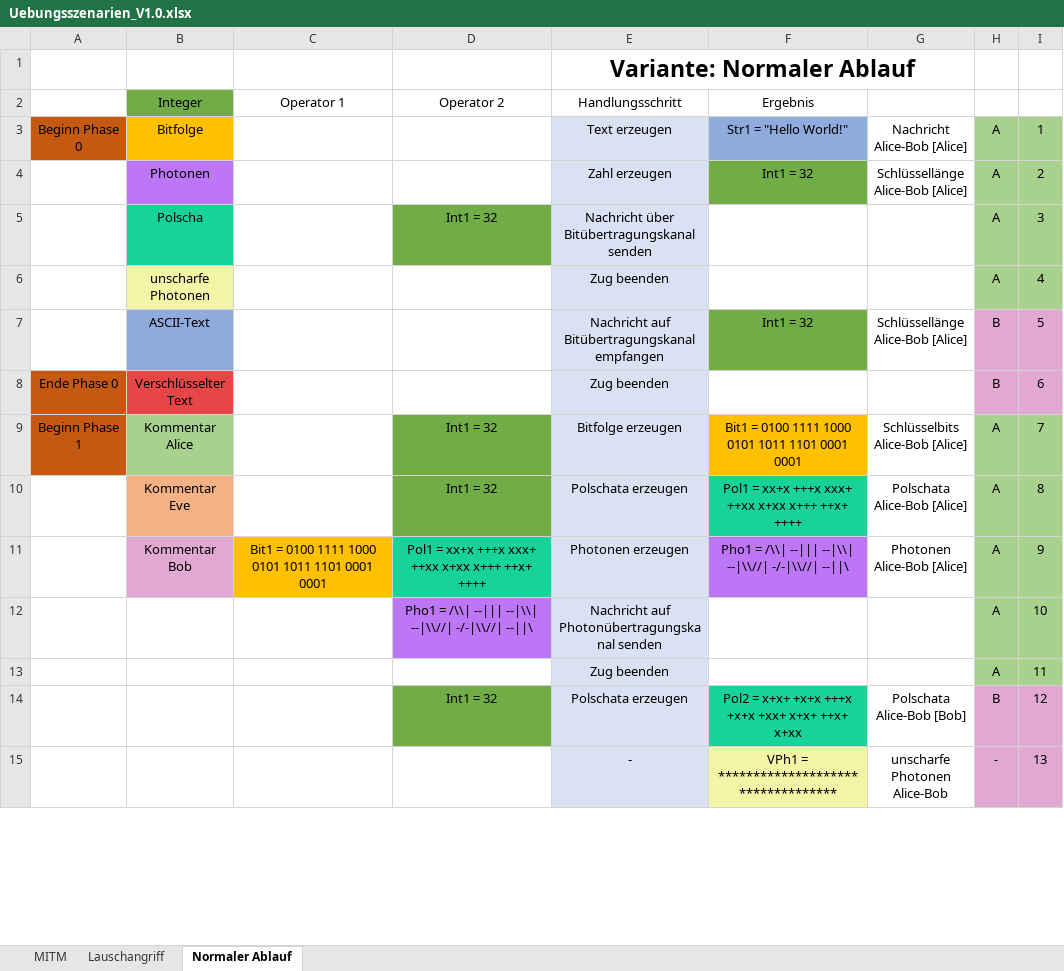
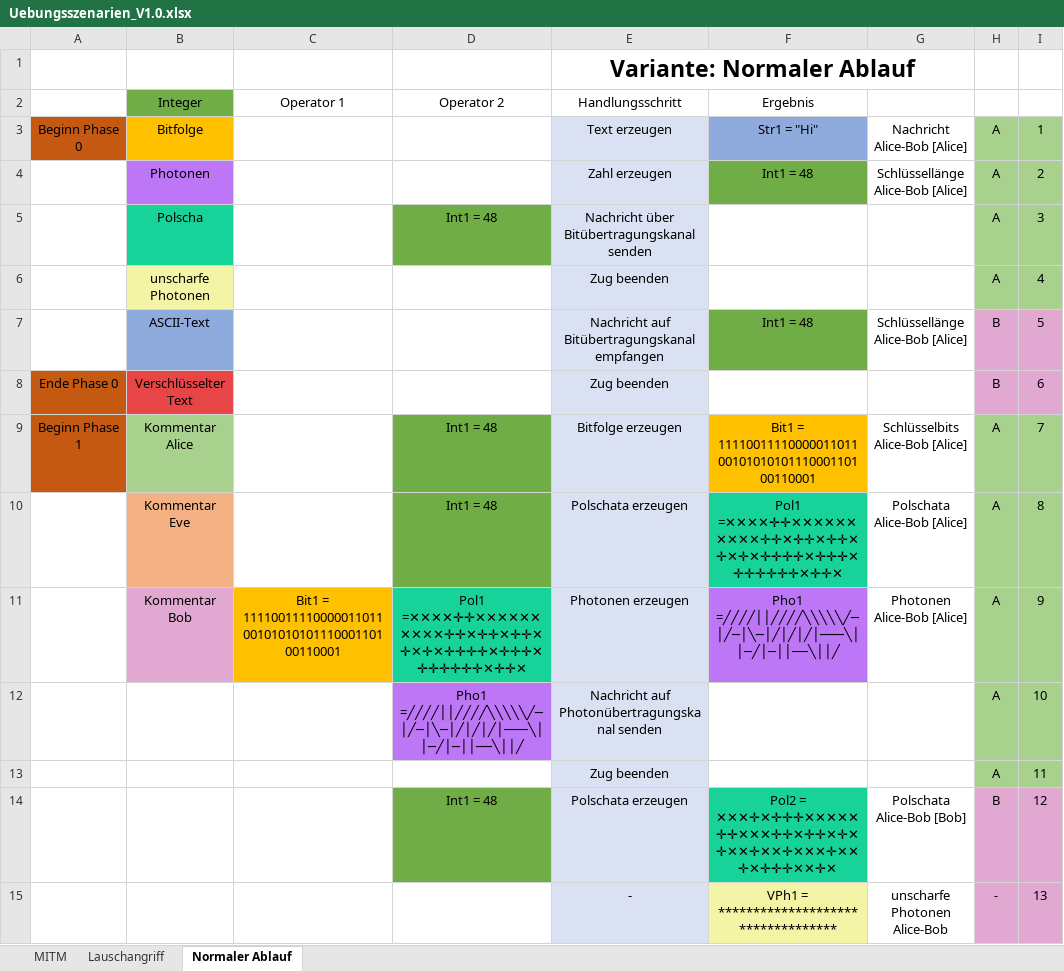
Before and after one commit to Jonas-Ha/quakrypto, an Excel workbook: 01_Analyse/Analyse/04 Übungsszenarien/Uebungsszenarien_V1.0.xlsx, sheet Normaler Ablauf, drawn as a sheet; only a part is shown; values as stored, in another font and other column widths than the file's, no borders; the diff covers the shown part only; the diff names each change by its address in the sheet, - before the commit and + after, or states it on an @@ line.

```diff
--- a/01_Analyse/Analyse/04 Übungsszenarien/Uebungsszenarien_V1.0.xlsx (sheet Normaler Ablauf)
+++ b/01_Analyse/Analyse/04 Übungsszenarien/Uebungsszenarien_V1.0.xlsx (sheet Normaler Ablauf)
-F3 (Ergebnis): Str1 = "Hello World!"
+F3 (Ergebnis): Str1 = "Hi"
-F4 (Ergebnis): Int1 = 32
+F4 (Ergebnis): Int1 = 48
-D5 (Operator 2): Int1 = 32
+D5 (Operator 2): Int1 = 48
-F7 (Ergebnis): Int1 = 32
+F7 (Ergebnis): Int1 = 48
-D9:D10 (Operator 2): Int1 = 32
+D9:D10 (Operator 2): Int1 = 48
-F9 (Ergebnis): Bit1 = 0100 1111 1000 0101 1011 1101 0001 0001
+F9 (Ergebnis): Bit1 = 111100111100000110110010101010111000110100110001
-F10 (Ergebnis): Pol1 = xx+x +++x xxx+ ++xx x+xx x+++ ++x+ ++++
+F10 (Ergebnis): Pol1 =✕✕✕✕✛✛✕✕✕✕✕✕✕✕✕✕✛✛✕✛✛✕✛✛✕✛✕✛✕✛✛✛✛✕✛✛✛✕✛✛✛✛✛✛✕✛✛✕
-C11 (Operator 1): Bit1 = 0100 1111 1000 0101 1011 1101 0001 0001
+C11 (Operator 1): Bit1 = 111100111100000110110010101010111000110100110001
-D11 (Operator 2): Pol1 = xx+x +++x xxx+ ++xx x+xx x+++ ++x+ ++++
+D11 (Operator 2): Pol1 =✕✕✕✕✛✛✕✕✕✕✕✕✕✕✕✕✛✛✕✛✛✕✛✛✕✛✕✛✕✛✛✛✛✕✛✛✛✕✛✛✛✛✛✛✕✛✛✕
-F11 (Ergebnis): Pho1 = /\\| --||| --|\\| --|\\//| -/-|\\//| --||\
+F11 (Ergebnis): Pho1 =╱╱╱╱││╱╱╱╱╲╲╲╲╲╱─│╱─│╲─│╱│╱│╱│───╲││─╱│─││──╲││╱
-D12 (Operator 2): Pho1 = /\\| --||| --|\\| --|\\//| -/-|\\//| --||\
+D12 (Operator 2): Pho1 =╱╱╱╱││╱╱╱╱╲╲╲╲╲╱─│╱─│╲─│╱│╱│╱│───╲││─╱│─││──╲││╱
-D14 (Operator 2): Int1 = 32
+D14 (Operator 2): Int1 = 48
-F14 (Ergebnis): Pol2 = x+x+ +x+x +++x +x+x +xx+ x+x+ ++x+ x+xx
+F14 (Ergebnis): Pol2 = ✕✕✕✛✕✛✛✛✕✕✕✕✕✛✛✕✕✕✛✛✕✛✛✕✛✕✛✕✕✛✕✕✛✕✕✕✛✕✕✛✕✛✛✛✕✕✛✕
```
Also changed, not shown: 23 edited cells elsewhere in this sheet, 1 other file.
